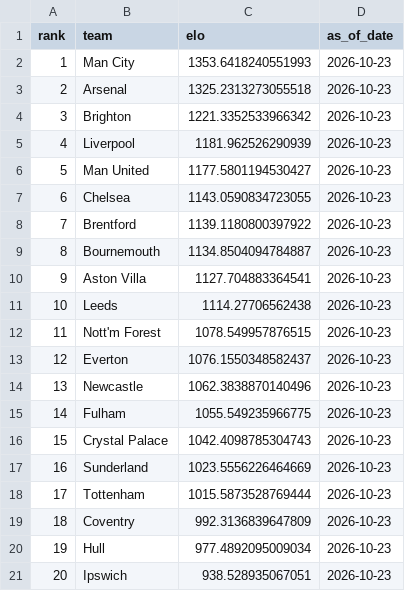
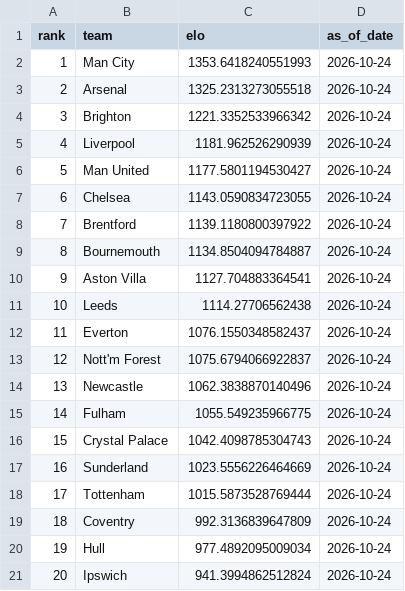
Before and after one commit to schwill2018/premiere-league-elo, a CSV file: current_elo_rankings.csv, drawn as a sheet.

```diff
--- a/current_elo_rankings.csv
+++ b/current_elo_rankings.csv
@@ -1,21 +1,21 @@
 rank,team,elo,as_of_date
-1,Man City,1353.6418240551993,2026-10-23
-2,Arsenal,1325.2313273055518,2026-10-23
-3,Brighton,1221.3352533966342,2026-10-23
-4,Liverpool,1181.962526290939,2026-10-23
-5,Man United,1177.5801194530427,2026-10-23
-6,Chelsea,1143.0590834723055,2026-10-23
-7,Brentford,1139.1180800397922,2026-10-23
-8,Bournemouth,1134.8504094784887,2026-10-23
-9,Aston Villa,1127.704883364541,2026-10-23
-10,Leeds,1114.27706562438,2026-10-23
-11,Nott'm Forest,1078.549957876515,2026-10-23
-12,Everton,1076.1550348582437,2026-10-23
-13,Newcastle,1062.3838870140496,2026-10-23
-14,Fulham,1055.549235966775,2026-10-23
-15,Crystal Palace,1042.4098785304743,2026-10-23
-16,Sunderland,1023.5556226464669,2026-10-23
-17,Tottenham,1015.5873528769444,2026-10-23
-18,Coventry,992.3136839647809,2026-10-23
-19,Hull,977.4892095009034,2026-10-23
-20,Ipswich,938.528935067051,2026-10-23
+1,Man City,1353.6418240551993,2026-10-24
+2,Arsenal,1325.2313273055518,2026-10-24
+3,Brighton,1221.3352533966342,2026-10-24
+4,Liverpool,1181.962526290939,2026-10-24
+5,Man United,1177.5801194530427,2026-10-24
+6,Chelsea,1143.0590834723055,2026-10-24
+7,Brentford,1139.1180800397922,2026-10-24
+8,Bournemouth,1134.8504094784887,2026-10-24
+9,Aston Villa,1127.704883364541,2026-10-24
+10,Leeds,1114.27706562438,2026-10-24
+11,Everton,1076.1550348582437,2026-10-24
+12,Nott'm Forest,1075.6794066922837,2026-10-24
+13,Newcastle,1062.3838870140496,2026-10-24
+14,Fulham,1055.549235966775,2026-10-24
+15,Crystal Palace,1042.4098785304743,2026-10-24
+16,Sunderland,1023.5556226464669,2026-10-24
+17,Tottenham,1015.5873528769444,2026-10-24
+18,Coventry,992.3136839647809,2026-10-24
+19,Hull,977.4892095009034,2026-10-24
+20,Ipswich,941.3994862512824,2026-10-24
```
Also changed, not shown: daily_projections.csv, data/premier_league_matches.csv, 5 other files.
